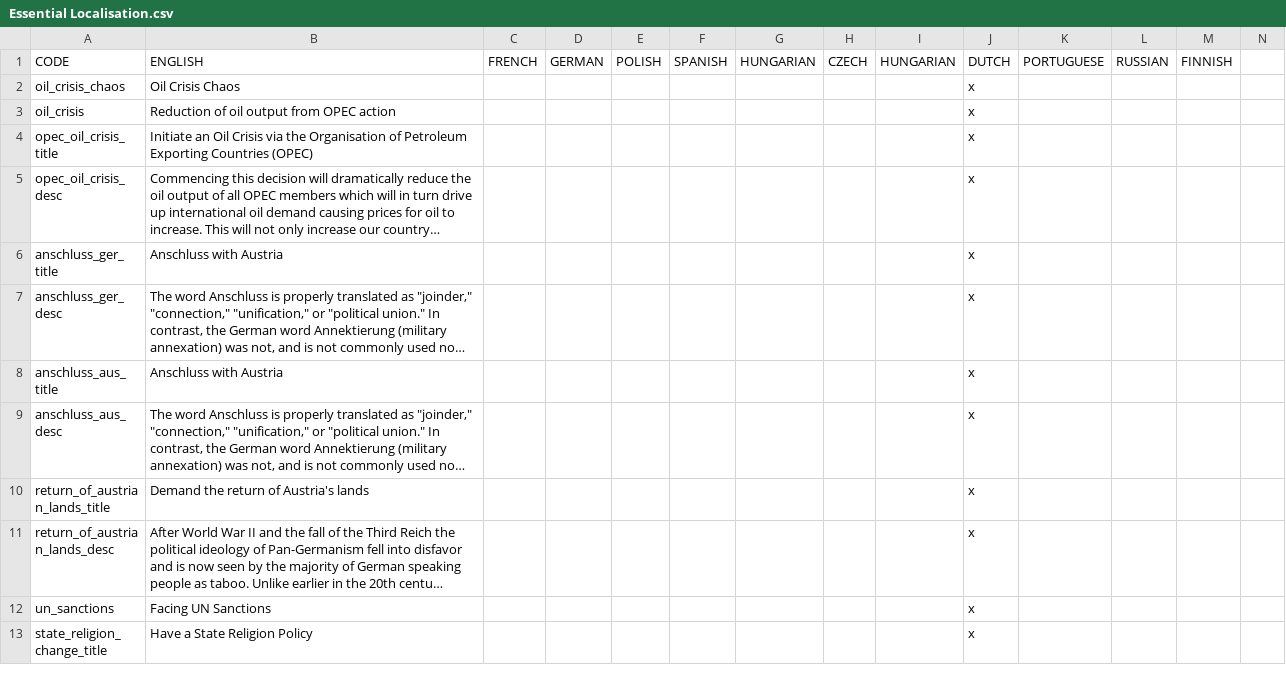
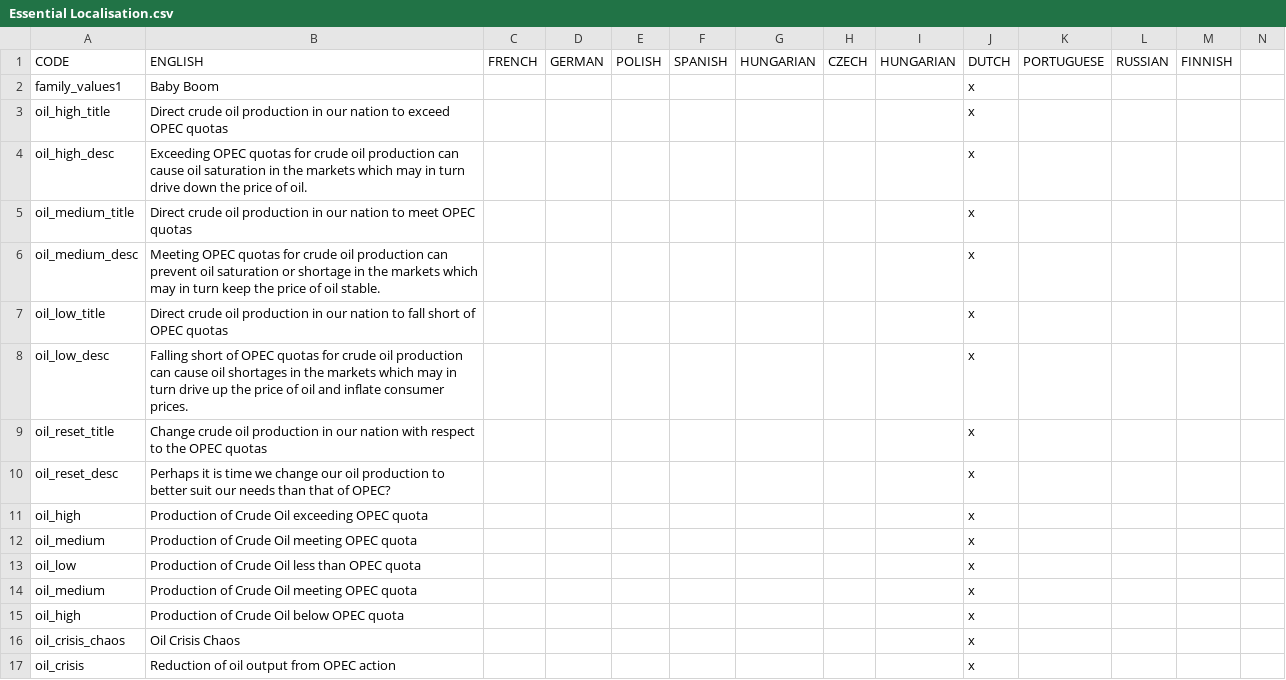
Before and after one commit to settintotrieste/Victoria-2-NWO-Cold-War-Enhancement-Mod, a CSV file: NWO/localisation/Essential Localisation.csv, drawn as a sheet; only a part is shown; the shorter side is filled out with more unchanged rows; long unchanged cells end in …; rows hold the shown columns only; the diff names each change by its address in the sheet, - before the commit and + after, or states it on an @@ line.

Commit message:
Grow Superpower Spheres Fix + OPEC Oil Quotas Decisions + Ideological Blocs Fixes + End of Bretton Woods System Fix + Other Tweaks
Bug Fix Update

```diff
--- a/NWO/localisation/Essential Localisation.csv
+++ b/NWO/localisation/Essential Localisation.csv
+row 2: family_values1 | Baby Boom |  |  |  |  |  |  |  | x
+row 3: oil_high_title | Direct crude oil production in our nation to exceed OPEC quotas |  |  |  |  |  |  |  | x
+row 4: oil_high_desc | Exceeding OPEC quotas for crude oil production can cause oil saturation in the markets which may in turn drive down the price of oil. |  |  |  |  |  |  |  | x
+row 5: oil_medium_title | Direct crude oil production in our nation to meet OPEC quotas |  |  |  |  |  |  |  | x
+row 6: oil_medium_desc | Meeting OPEC quotas for crude oil production can prevent oil saturation or shortage in the markets which may in turn keep the price of oil stable. |  |  |  |  |  |  |  | x
+row 7: oil_low_title | Direct crude oil production in our nation to fall short of OPEC quotas |  |  |  |  |  |  |  | x
+row 8: oil_low_desc | Falling short of OPEC quotas for crude oil production can cause oil shortages in the markets which may in turn drive up the price of oil and inflate consumer prices. |  |  |  |  |  |  |  | x
+row 9: oil_reset_title | Change crude oil production in our nation with respect to the OPEC quotas |  |  |  |  |  |  |  | x
+row 10: oil_reset_desc | Perhaps it is time we change our oil production to better suit our needs than that of OPEC? |  |  |  |  |  |  |  | x
+row 11: oil_high | Production of Crude Oil exceeding OPEC quota |  |  |  |  |  |  |  | x
+row 12: oil_medium | Production of Crude Oil meeting OPEC quota |  |  |  |  |  |  |  | x
+row 13: oil_low | Production of Crude Oil less than OPEC quota |  |  |  |  |  |  |  | x
+row 14: oil_medium | Production of Crude Oil meeting OPEC quota |  |  |  |  |  |  |  | x
+row 15: oil_high | Production of Crude Oil below OPEC quota |  |  |  |  |  |  |  | x
```
Also changed, not shown: 14 other files.
